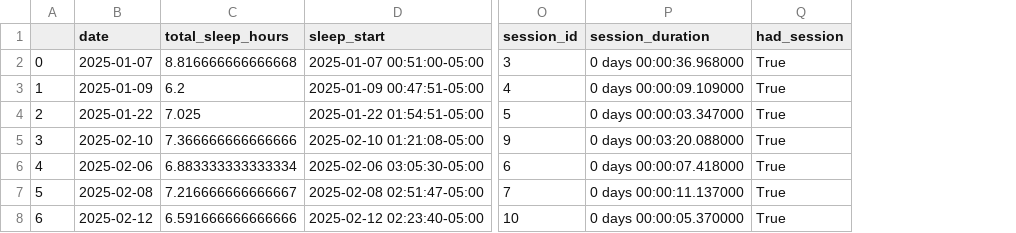
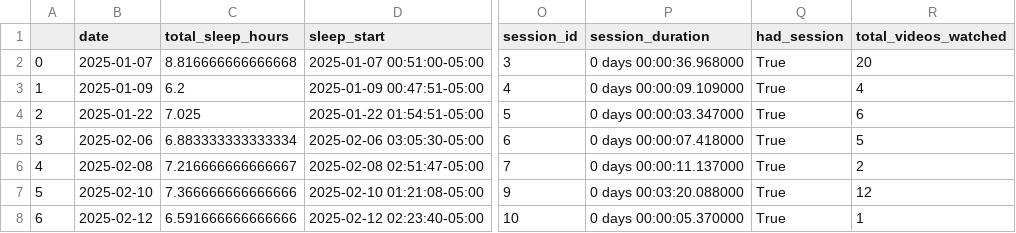
Before and after one commit to elaine-zhang12/google_takeout_sleep, a CSV file: youtube_sleep_CB.csv, drawn as a sheet; only a part is shown, gaps mark what is left out; addresses are those after the commit; the diff names each change by its address in the sheet, - before the commit and + after, or states it on an @@ line.

Commit message:
made some plots for youtube inference

```diff
--- a/youtube_sleep_CB.csv
+++ b/youtube_sleep_CB.csv
+column R (total_videos_watched), rows 2-6: 20 | 4 | 6 | 5 | 2; row 8: 1
@@ column A renumbered between rows 5 and 6 @@
@@ row 5 moved to row 7: 5 @@
```
Also changed, not shown: 4 other files.
